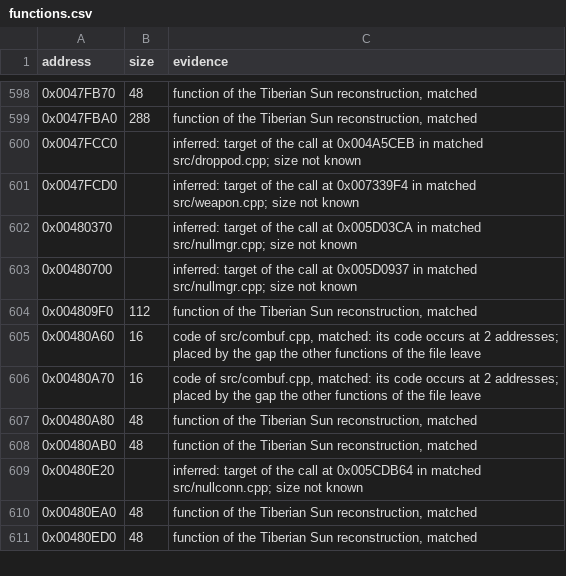
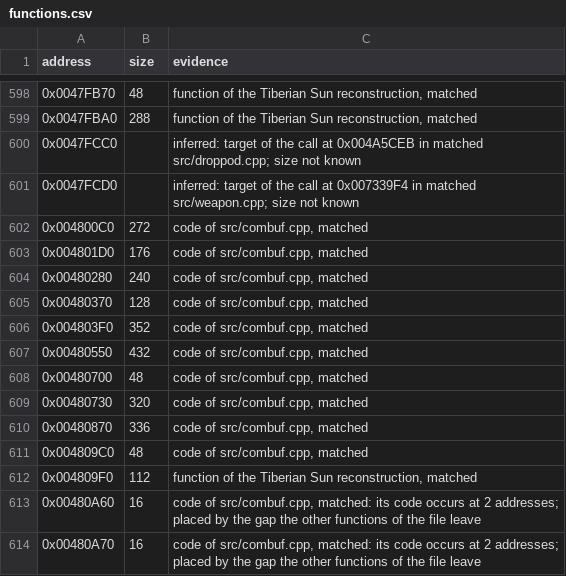
Before and after one commit to mischa85/RedAlert2, a CSV file: config/ra2-1.006/functions.csv, drawn as a sheet; only a part is shown, gaps mark what is left out; the shorter side is filled out with more unchanged rows.

```diff
--- a/config/ra2-1.006/functions.csv
+++ b/config/ra2-1.006/functions.csv
@@ -601,4 +601,12 @@ address,size,evidence
 0x0047FCD0,,"inferred: target of the call at 0x007339F4 in matched src/weapon.cpp; size not known"
-0x00480370,,"inferred: target of the call at 0x005D03CA in matched src/nullmgr.cpp; size not known"
-0x00480700,,"inferred: target of the call at 0x005D0937 in matched src/nullmgr.cpp; size not known"
+0x004800C0,272,"code of src/combuf.cpp, matched"
+0x004801D0,176,"code of src/combuf.cpp, matched"
+0x00480280,240,"code of src/combuf.cpp, matched"
+0x00480370,128,"code of src/combuf.cpp, matched"
+0x004803F0,352,"code of src/combuf.cpp, matched"
+0x00480550,432,"code of src/combuf.cpp, matched"
+0x00480700,48,"code of src/combuf.cpp, matched"
+0x00480730,320,"code of src/combuf.cpp, matched"
+0x00480870,336,"code of src/combuf.cpp, matched"
+0x004809C0,48,"code of src/combuf.cpp, matched"
 0x004809F0,112,"function of the Tiberian Sun reconstruction, matched"
```
Also changed, not shown: config/ra2-1.006/modules.csv, config/ra2-1.006/names.csv.
